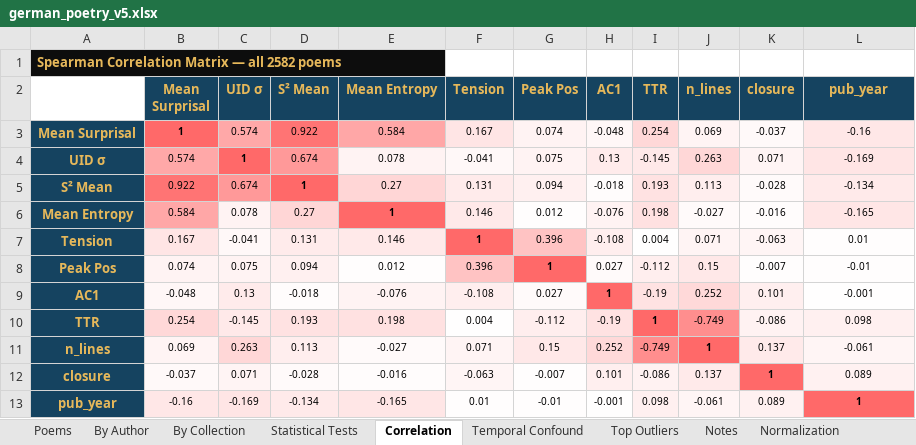
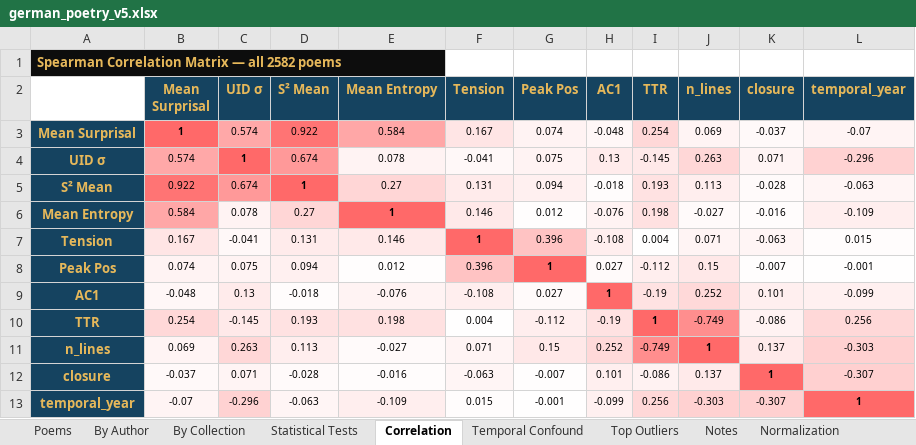
Before and after one commit to stevie-ml/german-poetry-v5, an Excel workbook: output/german_poetry_v5.xlsx, sheet Correlation, drawn as a sheet; values as stored, in another font and other column widths than the file's, no borders; removed rows and columns are numbered as before the commit, all else as after; the diff names each change by its address in the sheet, - before the commit and + after, or states it on an @@ line.

```diff
--- a/output/german_poetry_v5.xlsx (sheet Correlation)
+++ b/output/german_poetry_v5.xlsx (sheet Correlation)
-L2: pub_year
+L2: temporal_year
-L3 (temporal_year): -0.16
+L3 (temporal_year): -0.07
-L4 (temporal_year): -0.169
+L4 (temporal_year): -0.296
-L5 (temporal_year): -0.134
+L5 (temporal_year): -0.063
-L6 (temporal_year): -0.165
+L6 (temporal_year): -0.109
-L7 (temporal_year): 0.01
+L7 (temporal_year): 0.015
-L8 (temporal_year): -0.01
+L8 (temporal_year): -0.001
-L9 (temporal_year): -0.001
+L9 (temporal_year): -0.099
-L10 (temporal_year): 0.098
+L10 (temporal_year): 0.256
-L11 (temporal_year): -0.061
+L11 (temporal_year): -0.303
-L11 fill: #FFF5F5
+L11 fill: #FFD1D1
-L12 (temporal_year): 0.089
+L12 (temporal_year): -0.307
-L12 fill: #FFF1F1
+L12 fill: #FFD0D0
-row 13: pub_year | -0.16 | -0.169 | -0.134 | -0.165 | 0.01 | -0.01 | -0.001 | 0.098 | -0.061 | 0.089 | 1
+row 13: temporal_year | -0.07 | -0.296 | -0.063 | -0.109 | 0.015 | -0.001 | -0.099 | 0.256 | -0.303 | -0.307 | 1
```
Also changed, not shown: sheet Poems, sheet Temporal Confound, 5 other files.
